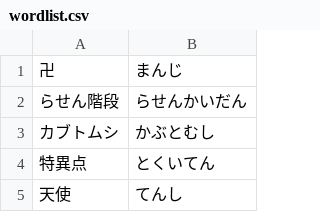
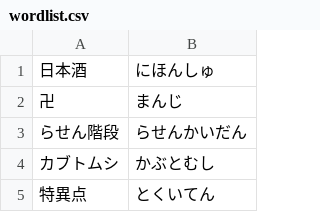
Before and after one commit to AoSankaku/passphrase-generator-japanese, a CSV file: src/assets/wordlist.csv, drawn as a sheet; only a part is shown; the shorter side is filled out with more unchanged rows; the diff names each change by its address in the sheet, - before the commit and + after, or states it on an @@ line.

Commit message:
てすと

```diff
--- a/src/assets/wordlist.csv
+++ b/src/assets/wordlist.csv
+row 1: 日本酒 | にほんしゅ
```
